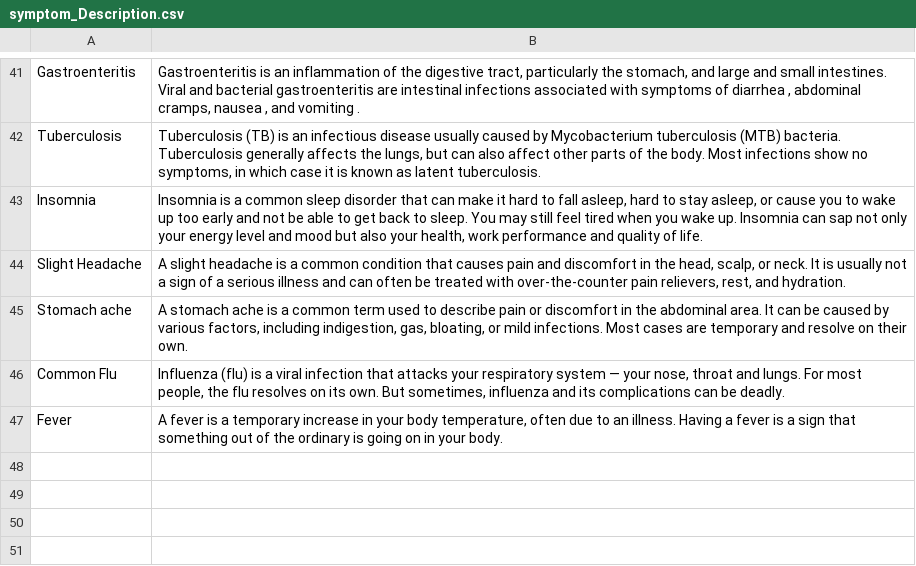
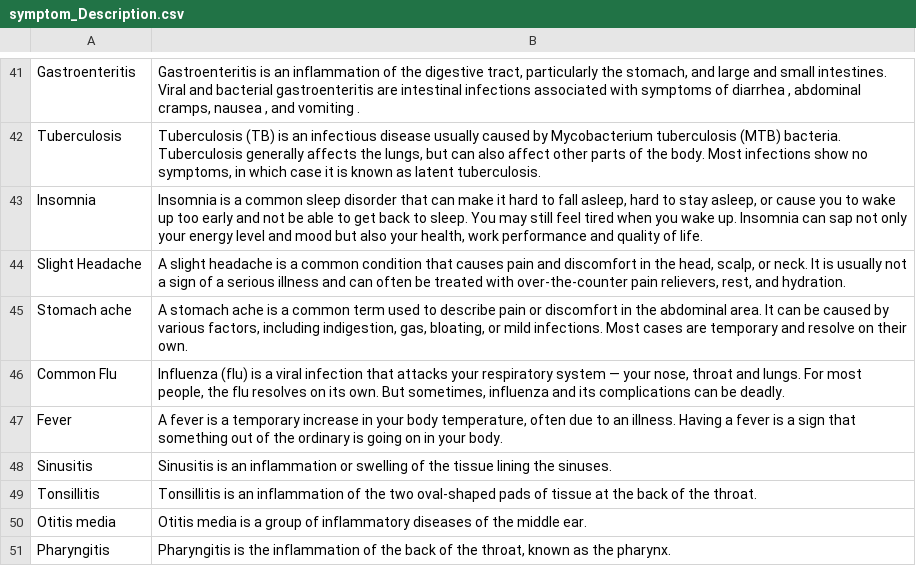
Before and after one commit to Sayak-Mandal/FamPlus, a CSV file: dataset/archive/symptom_Description.csv, drawn as a sheet; only a part is shown, gaps mark what is left out.

```diff
--- a/dataset/archive/symptom_Description.csv
+++ b/dataset/archive/symptom_Description.csv
@@ -47 +47,5 @@ Common Flu,"Influenza (flu) is a viral infection that attacks your respiratory s
 Fever,"A fever is a temporary increase in your body temperature, often due to an illness. Having a fever is a sign that something out of the ordinary is going on in your body."
+Sinusitis,"Sinusitis is an inflammation or swelling of the tissue lining the sinuses."
+Tonsillitis,"Tonsillitis is an inflammation of the two oval-shaped pads of tissue at the back of the throat."
+Otitis media,"Otitis media is a group of inflammatory diseases of the middle ear."
+Pharyngitis,"Pharyngitis is the inflammation of the back of the throat, known as the pharynx."
```
Also changed, not shown: dataset/archive/Symptom-severity.csv, dataset/archive/dataset.csv, 27 other files.
